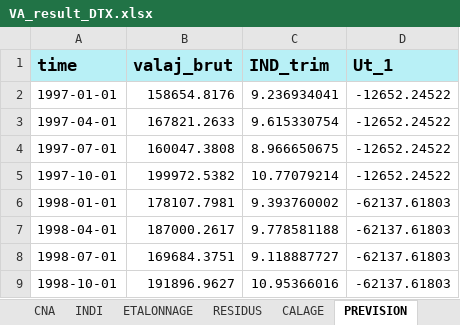
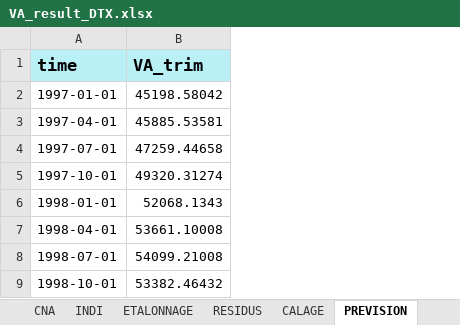
Before and after one commit to luckymaxtser/Compte_trim, an Excel workbook: VA_result_DTX.xlsx, sheet PREVISION, drawn as a sheet; only a part is shown; values as stored, in another font and other column widths than the file's, no borders; removed rows and columns are numbered as before the commit, all else as after; the diff names each change by its address in the sheet, - before the commit and + after, or states it on an @@ line.

```diff
--- a/VA_result_DTX.xlsx (sheet PREVISION)
+++ b/VA_result_DTX.xlsx (sheet PREVISION)
-column B (valaj_brut), rows 2-9: 158654.8176 | 167821.2633 | 160047.3808 | 199972.5382 | 178107.7981 | 187000.2617 | 169684.3751 | 191896.9627
-column C (IND_trim), rows 2-9: 9.236934041 | 9.615330754 | 8.966650675 | 10.77079214 | 9.393760002 | 9.778581188 | 9.118887727 | 10.95366016
-column D (Ut_1), rows 2-9: -12652.24522 | -12652.24522 | -12652.24522 | -12652.24522 | -62137.61803 | -62137.61803 | -62137.61803 | -62137.61803
+column B (VA_trim), rows 2-9: 45198.58042 | 45885.53581 | 47259.44658 | 49320.31274 | 52068.1343 | 53661.10008 | 54099.21008 | 53382.46432
```
Also changed, not shown: sheet CALAGE, sheet INDI, sheet ETALONNAGE, sheet VATRIM, sheet RESIDUS, sheet CNA.
